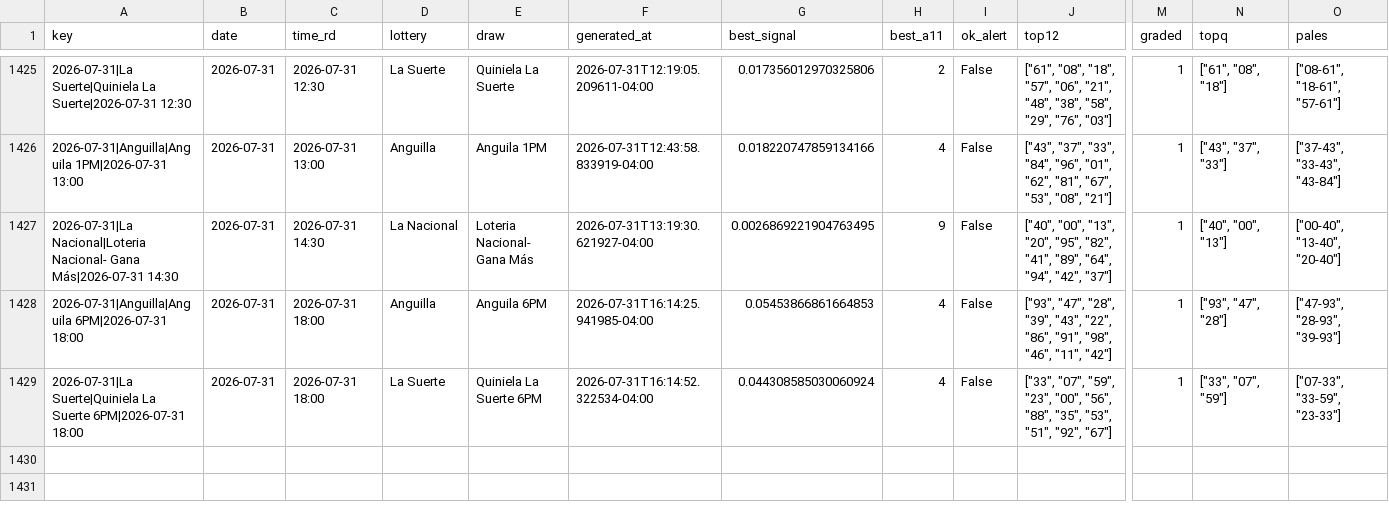
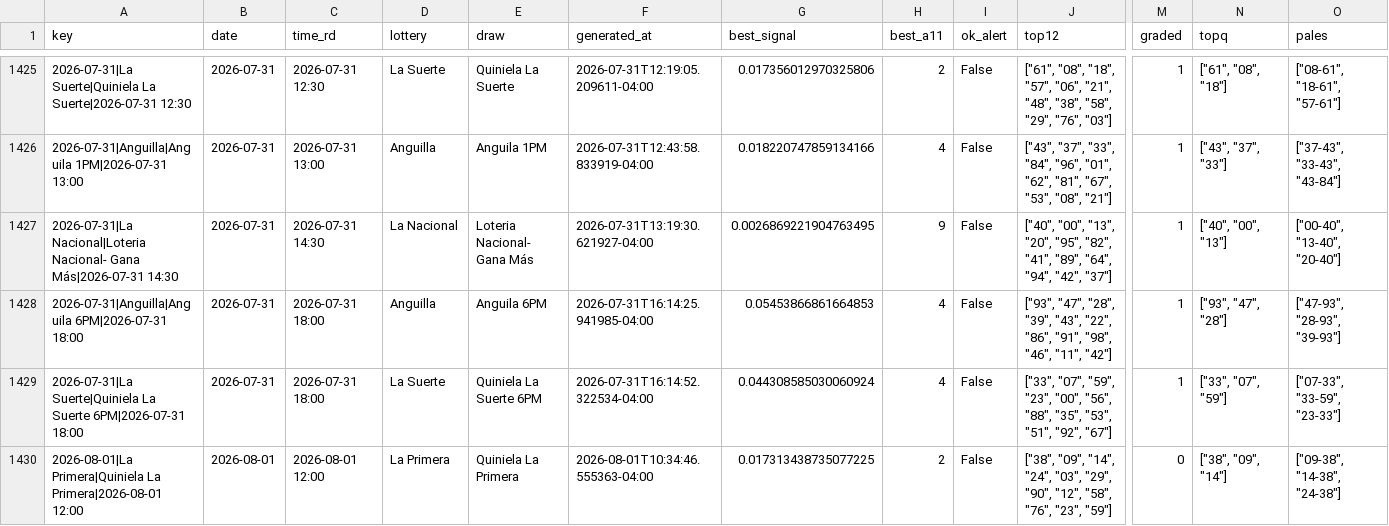
Before and after one commit to carbosota1/LotMix, a CSV file: data/picks_log.csv, drawn as a sheet; only a part is shown, gaps mark what is left out; rows hold the shown columns only; the diff names each change by its address in the sheet, - before the commit and + after, or states it on an @@ line.

```diff
--- a/data/picks_log.csv
+++ b/data/picks_log.csv
+row 1430: 2026-08-01|La Primera|Quiniela La Primera|2026-08-01 12:00 | 2026-08-01 | 2026-08-01 12:00 | La Primera | Quiniela La Primera | 2026-08-01T10:34:46.555363-04:00 | 0.017313438735077225 | 2 | False | ["38", "09", "14", "24", "03", "29", "90", "12", "58", "76", "23", "59"] | 0 | ["38", "09", "14"] | ["09-38", "14-38", "24-38"]
```
Also changed, not shown: 4 other files.
